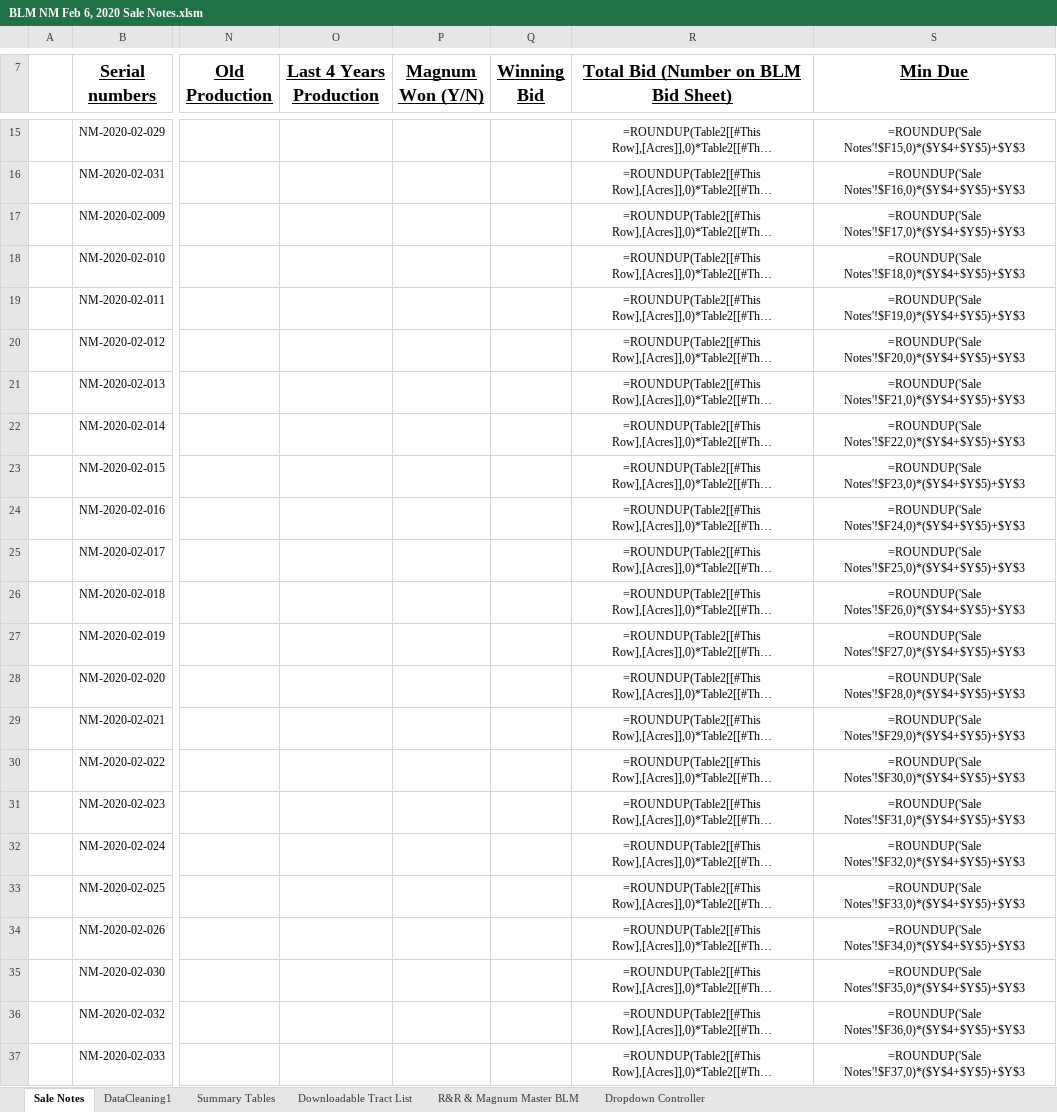
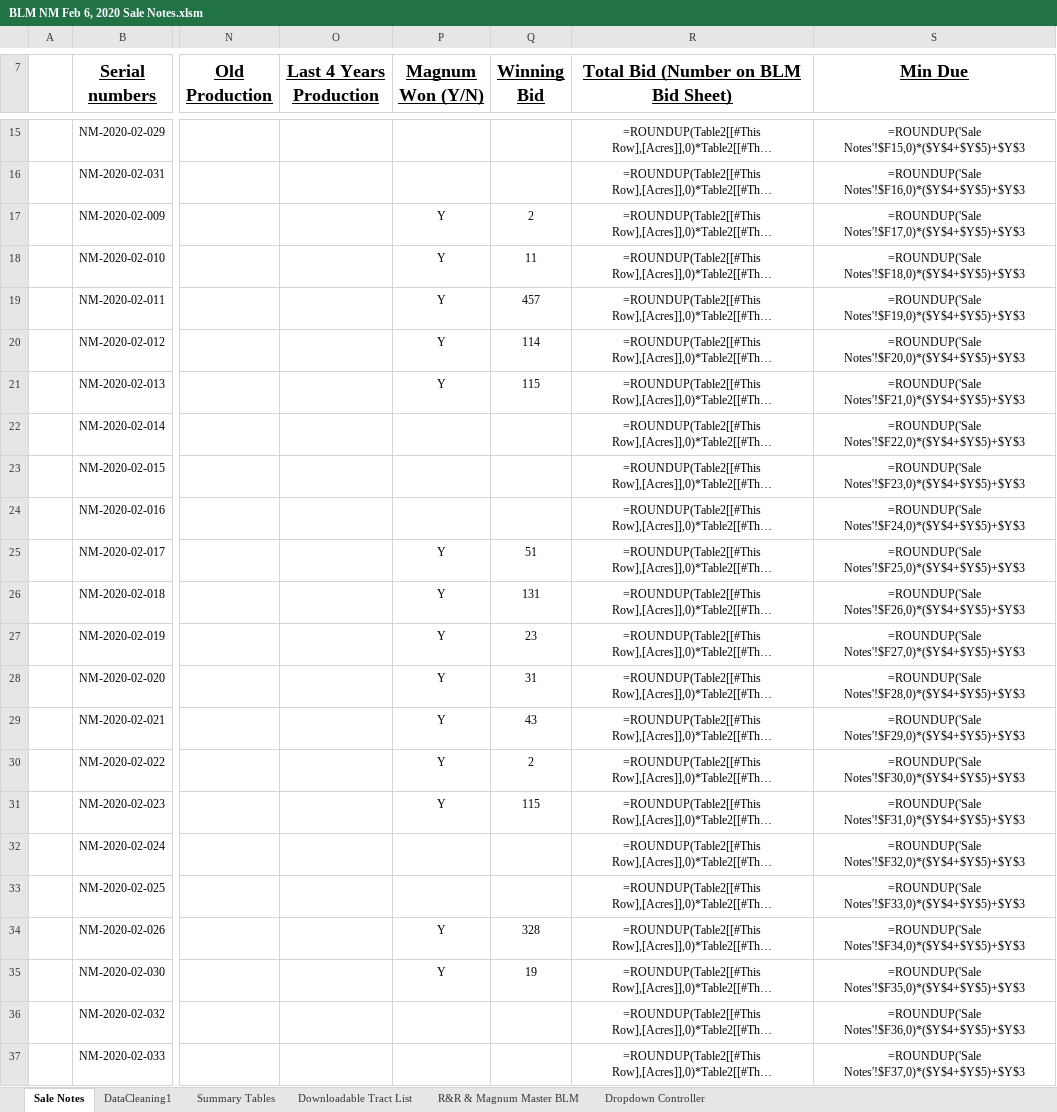
Before and after one commit to mishaun/AutomationScripts, an Excel workbook: BLM NM Feb 6, 2020 Sale Notes.xlsm, sheet Sale Notes, drawn as a sheet; only a part is shown, gaps mark what is left out; long unchanged cells end in …; values as stored, in another font and other column widths than the file's, no borders; formulas without a stored value are shown as written; conditional formats and table styles not drawn; the diff covers the shown part only; the diff names each change by its address in the sheet, - before the commit and + after, or states it on an @@ line.

Commit message:
stopping point is where i am converting xlwings sheet into dataframe

```diff
--- a/BLM NM Feb 6, 2020 Sale Notes.xlsm (sheet Sale Notes)
+++ b/BLM NM Feb 6, 2020 Sale Notes.xlsm (sheet Sale Notes)
-P17:P21 (Magnum Won (Y/N)): (empty)
+P17:P21 (Magnum Won (Y/N)): Y
-Q17 (Winning Bid): (empty)
+Q17 (Winning Bid): 2
-Q18 (Winning Bid): (empty)
+Q18 (Winning Bid): 11
-Q19 (Winning Bid): (empty)
+Q19 (Winning Bid): 457
-Q20 (Winning Bid): (empty)
+Q20 (Winning Bid): 114
-Q21 (Winning Bid): (empty)
+Q21 (Winning Bid): 115
-P25:P31 (Magnum Won (Y/N)): (empty)
+P25:P31 (Magnum Won (Y/N)): Y
-Q25 (Winning Bid): (empty)
+Q25 (Winning Bid): 51
-Q26 (Winning Bid): (empty)
+Q26 (Winning Bid): 131
-Q27 (Winning Bid): (empty)
+Q27 (Winning Bid): 23
-Q28 (Winning Bid): (empty)
+Q28 (Winning Bid): 31
-Q29 (Winning Bid): (empty)
+Q29 (Winning Bid): 43
-Q30 (Winning Bid): (empty)
+Q30 (Winning Bid): 2
-Q31 (Winning Bid): (empty)
+Q31 (Winning Bid): 115
-P34:P35 (Magnum Won (Y/N)): (empty)
+P34:P35 (Magnum Won (Y/N)): Y
-Q34 (Winning Bid): (empty)
+Q34 (Winning Bid): 328
-Q35 (Winning Bid): (empty)
+Q35 (Winning Bid): 19
```
Also changed, not shown: 8 edited cells elsewhere in this sheet, 2 other files.
